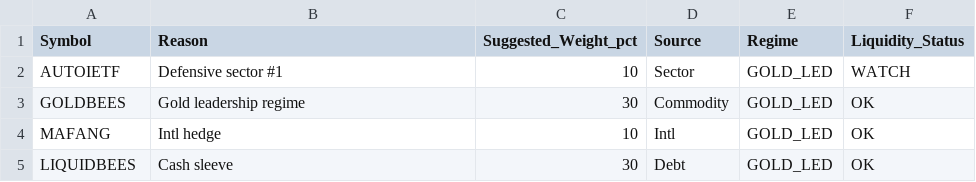
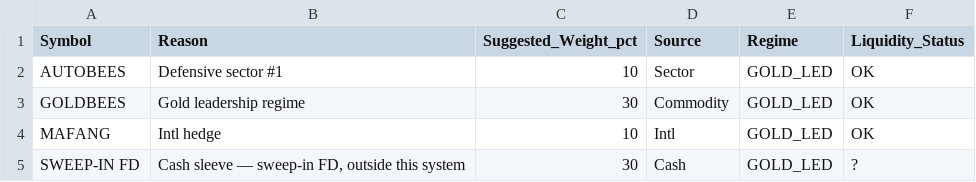
Before and after one commit to jayramg-arch/ultimate-trading-ecosystem, a CSV file: ETF_Top_Picks.csv, drawn as a sheet.

```diff
--- a/ETF_Top_Picks.csv
+++ b/ETF_Top_Picks.csv
@@ -1,5 +1,5 @@
 Symbol,Reason,Suggested_Weight_pct,Source,Regime,Liquidity_Status
-AUTOIETF,Defensive sector #1,10,Sector,GOLD_LED,WATCH
+AUTOBEES,Defensive sector #1,10,Sector,GOLD_LED,OK
 GOLDBEES,Gold leadership regime,30,Commodity,GOLD_LED,OK
 MAFANG,Intl hedge,10,Intl,GOLD_LED,OK
-LIQUIDBEES,Cash sleeve,30,Debt,GOLD_LED,OK
+SWEEP-IN FD,"Cash sleeve — sweep-in FD, outside this system",30,Cash,GOLD_LED,?
```
Also changed, not shown: ETF_AssetClass_Regime.csv, ETF_Sector_Rotation.csv, 2 other files.
